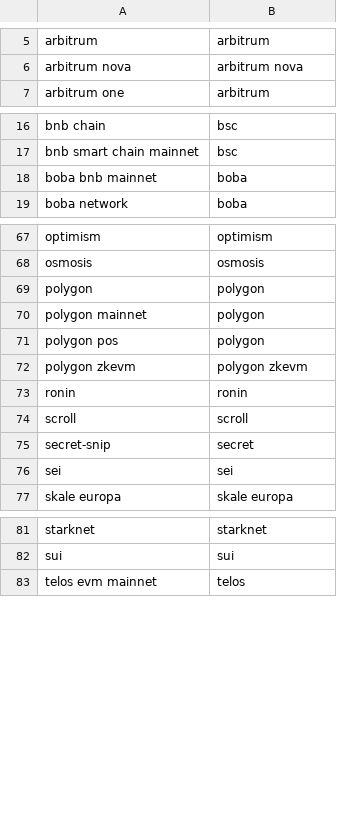
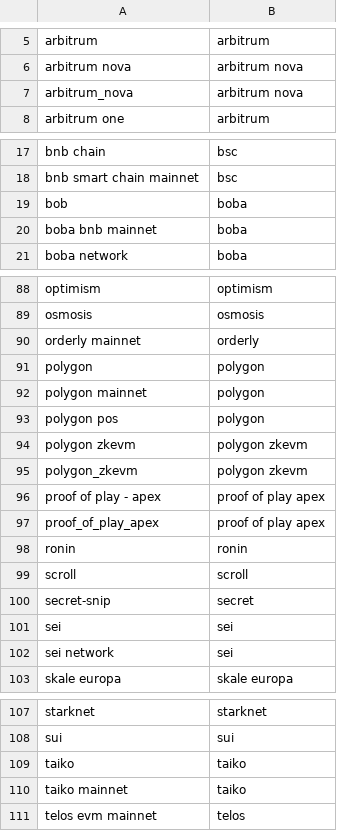
Before and after one commit to FlipsideCrypto/blast-models, a CSV file: data/silver_bridge__standard_dst_chain_seed.csv, drawn as a sheet; only a part is shown, gaps mark what is left out; the diff covers the shown part only.

```diff
--- a/data/silver_bridge__standard_dst_chain_seed.csv
+++ b/data/silver_bridge__standard_dst_chain_seed.csv
@@ -6,2 +6,3 @@ arbitrum,arbitrum
 arbitrum nova,arbitrum nova
+arbitrum_nova,arbitrum nova
 arbitrum one,arbitrum
@@ -17,2 +18,3 @@ bnb chain,bsc
 bnb smart chain mainnet,bsc
+bob,boba
 boba bnb mainnet,boba
@@ -68,2 +89,3 @@ optimism,optimism
 osmosis,osmosis
+orderly mainnet,orderly
 polygon,polygon
@@ -72,2 +94,5 @@ polygon pos,polygon
 polygon zkevm,polygon zkevm
+polygon_zkevm,polygon zkevm
+proof of play - apex,proof of play apex
+proof_of_play_apex,proof of play apex
 ronin,ronin
@@ -76,2 +101,3 @@ secret-snip,secret
 sei,sei
+sei network,sei
 skale europa,skale europa
@@ -82,2 +108,4 @@ starknet,starknet
 sui,sui
+taiko,taiko
+taiko mainnet,taiko
 telos evm mainnet,telos
```
Also changed, not shown: 30 added rows elsewhere in this file, 10 other files.
